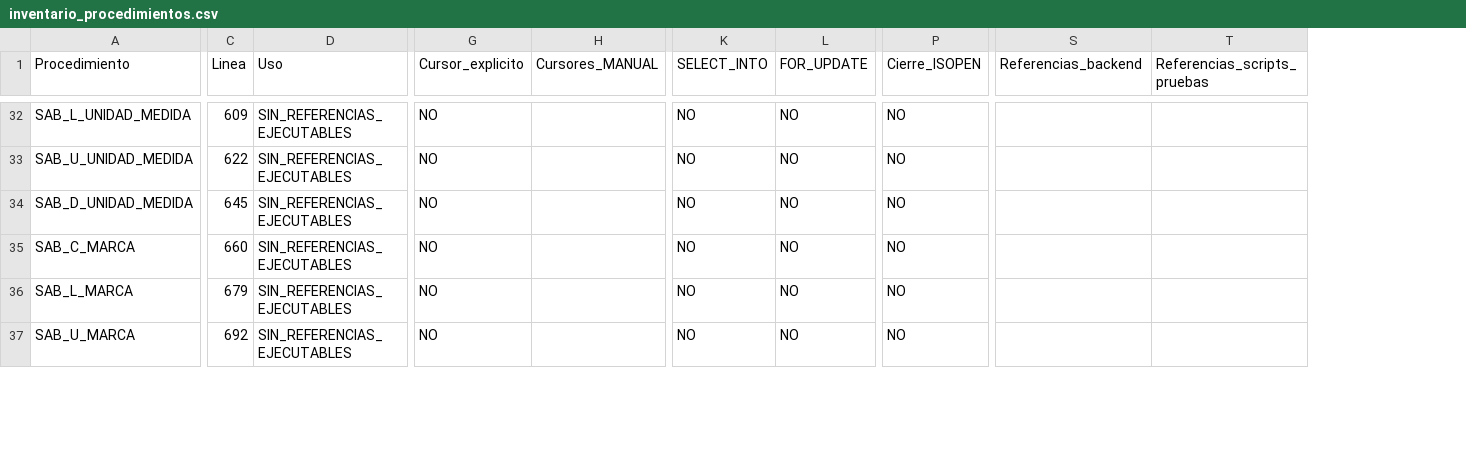
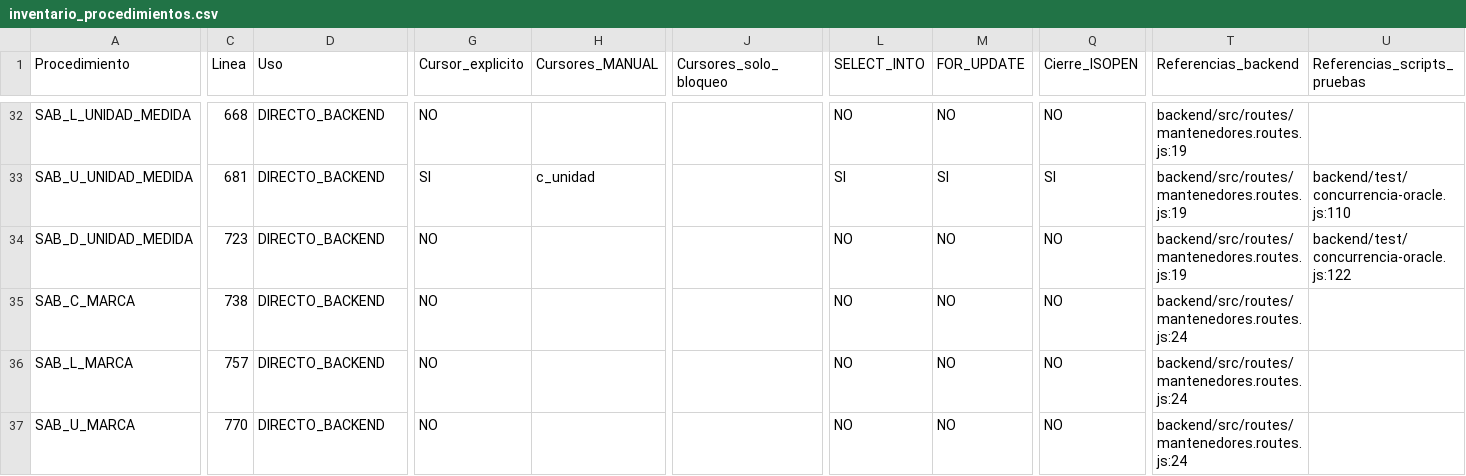
Before and after one commit to rodridarklau/sabotino_pos, a CSV file: docs/oracle/inventario_procedimientos.csv, drawn as a sheet; only a part is shown, gaps mark what is left out; addresses are those after the commit; the diff covers the shown part only; the diff names each change by its address in the sheet, - before the commit and + after, or states it on an @@ line.

Commit message:
Completar mantenedores ES3 y corregir concurrencia en Oracle

```diff
--- a/docs/oracle/inventario_procedimientos.csv
+++ b/docs/oracle/inventario_procedimientos.csv
+column J (Cursores_solo_bloqueo), empty
-C32 (Linea): 609
+C32 (Linea): 668
-D32:D37 (Uso): SIN_REFERENCIAS_EJECUTABLES
+D32:D37 (Uso): DIRECTO_BACKEND
-T32:T34 (Referencias_backend): (empty)
+T32:T34 (Referencias_backend): backend/src/routes/mantenedores.routes.js:19
-C33 (Linea): 622
+C33 (Linea): 681
-G33 (Cursor_explicito): NO
+G33 (Cursor_explicito): SI
-H33 (Cursores_MANUAL): (empty)
+H33 (Cursores_MANUAL): c_unidad
-L33 (SELECT_INTO): NO
+L33 (SELECT_INTO): SI
-M33 (FOR_UPDATE): NO
+M33 (FOR_UPDATE): SI
-Q33 (Cierre_ISOPEN): NO
+Q33 (Cierre_ISOPEN): SI
-U33 (Referencias_scripts_pruebas): (empty)
+U33 (Referencias_scripts_pruebas): backend/test/concurrencia-oracle.js:110
-C34 (Linea): 645
+C34 (Linea): 723
-U34 (Referencias_scripts_pruebas): (empty)
+U34 (Referencias_scripts_pruebas): backend/test/concurrencia-oracle.js:122
-C35 (Linea): 660
+C35 (Linea): 738
-T35:T37 (Referencias_backend): (empty)
+T35:T37 (Referencias_backend): backend/src/routes/mantenedores.routes.js:24
-C36 (Linea): 679
+C36 (Linea): 757
-C37 (Linea): 692
+C37 (Linea): 770
```
Also changed, not shown: 152 edited cells elsewhere in this file, 23 other files.
